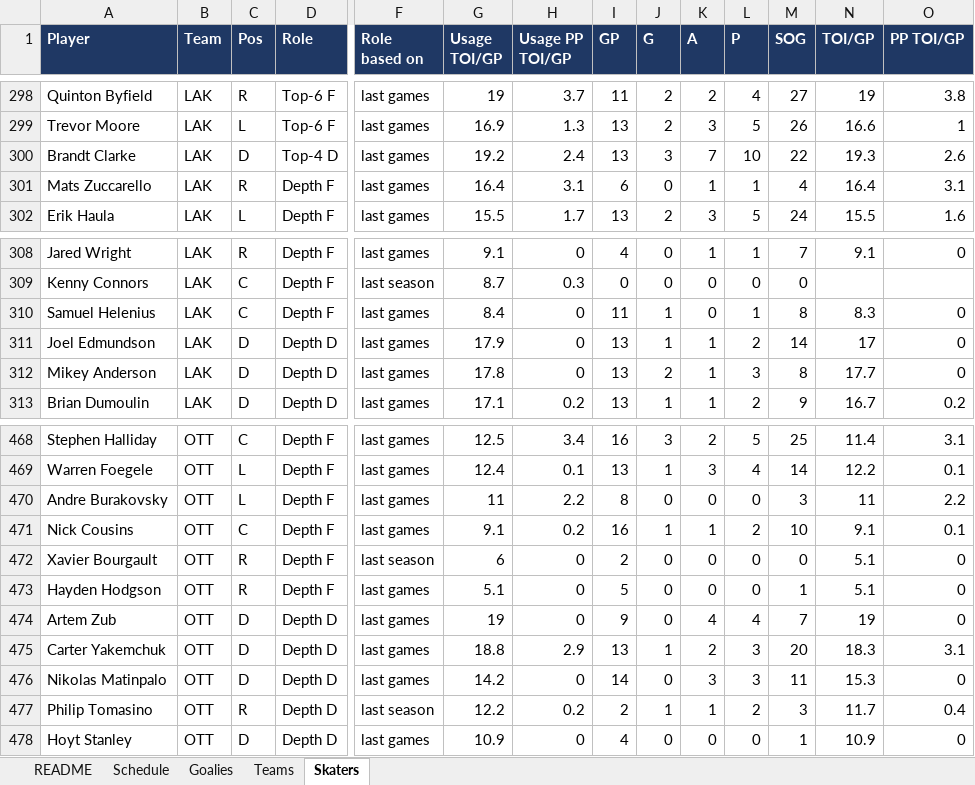
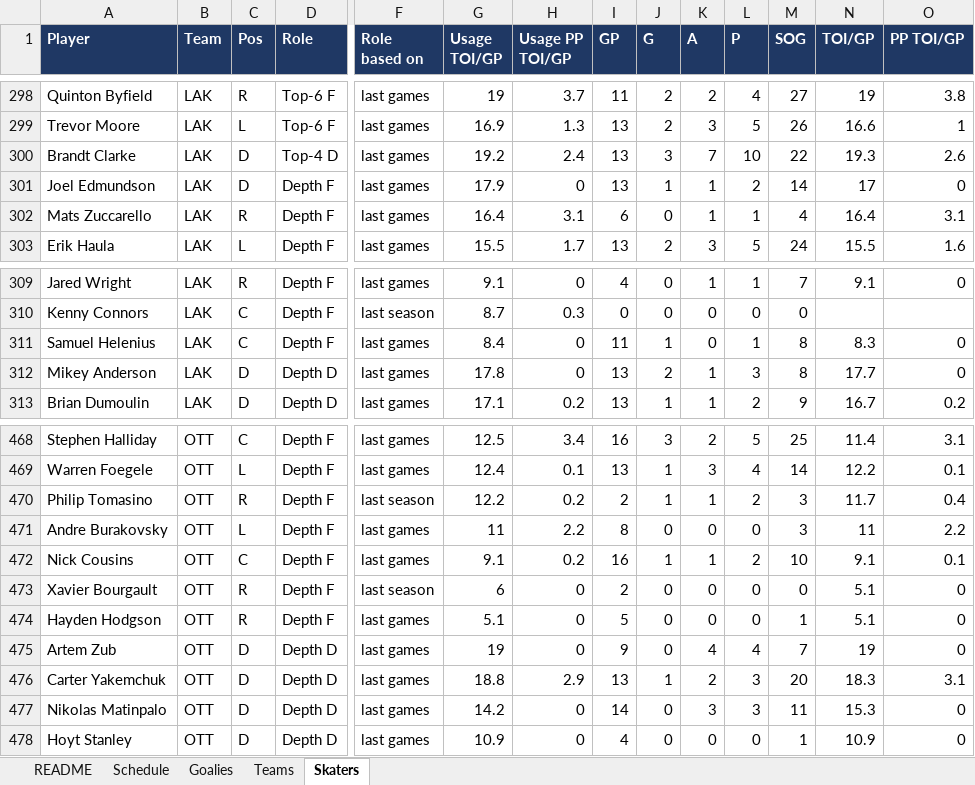
Before and after one commit to vimmer77/nhl-data, an Excel workbook: output/nhl_daily_data.xlsx, sheet Skaters, drawn as a sheet; only a part is shown, gaps mark what is left out; values as stored, in another font and other column widths than the file's, no borders; removed rows and columns are numbered as before the commit, all else as after; rows hold the shown columns only; the diff names each change by its address in the sheet, - before the commit and + after, or states it on an @@ line.

```diff
--- a/output/nhl_daily_data.xlsx (sheet Skaters)
+++ b/output/nhl_daily_data.xlsx (sheet Skaters)
+row 301: Joel Edmundson | LAK | D | Depth F | last games | 17.9 | 0 | 13 | 1 | 1 | 2 | 14 | 17 | 0
-row 311: Joel Edmundson | LAK | D | Depth D | last games | 17.9 | 0 | 13 | 1 | 1 | 2 | 14 | 17 | 0
+row 470: Philip Tomasino | OTT | R | Depth F | last season | 12.2 | 0.2 | 2 | 1 | 1 | 2 | 3 | 11.7 | 0.4
-row 477: Philip Tomasino | OTT | R | Depth D | last season | 12.2 | 0.2 | 2 | 1 | 1 | 2 | 3 | 11.7 | 0.4
```
Also changed, not shown: sheet README, 4 other files.
